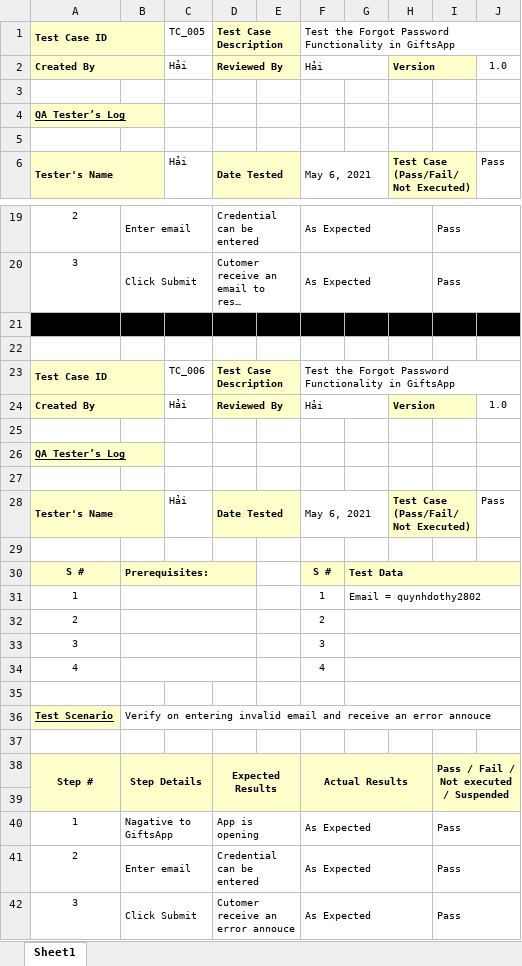
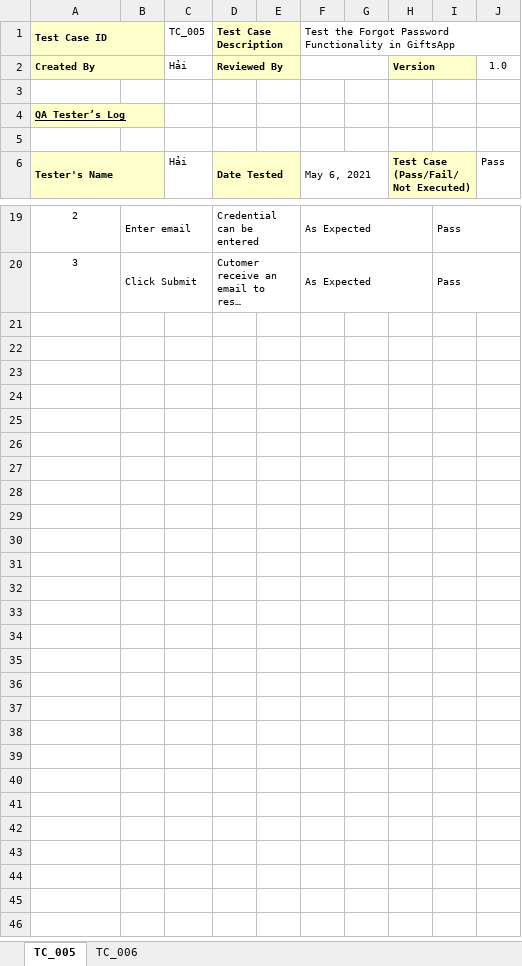
Before and after one commit to leehari-ute/AppTangQua, an Excel workbook: Testcase/Version 1.0/Hai-QuenMatKhau.xlsx, sheet TC_005, drawn as a sheet; only a part is shown, gaps mark what is left out; long unchanged cells end in …; values as stored, in another font and other column widths than the file's, no borders; the diff names each change by its address in the sheet, - before the commit and + after, or states it on an @@ line.

```diff
--- a/Testcase/Version 1.0/Hai-QuenMatKhau.xlsx (sheet TC_005)
+++ b/Testcase/Version 1.0/Hai-QuenMatKhau.xlsx (sheet TC_005)
-sheet tab: Sheet1
+sheet tab: TC_005
+sheet tab: TC_006
-F2: Hải
+F2: (empty)
-row 21: (empty)
-row 22: (empty)
-row 23: Test Case ID |  | TC_006 | Test Case Description |  | Test the Forgot Password Functionality in GiftsApp
-row 24: Created By |  | Hải | Reviewed By |  | Hải |  | Version |  | 1.0
-row 25: (empty)
-row 26: QA Tester’s Log
-row 27: (empty)
-row 28: Tester's Name |  | Hải | Date Tested |  | May 6, 2021 |  | Test Case (Pass/Fail/Not Executed) |  | Pass
-row 29: (empty)
-row 30: S # | Prerequisites: |  |  |  | S # | Test Data
-row 31: 1 |  |  |  |  | 1 | Email = quynhdothy2802
-row 32: 2 |  |  |  |  | 2
-row 33: 3 |  |  |  |  | 3
-row 34: 4 |  |  |  |  | 4
-row 35: (empty)
-row 36: Test Scenario | Verify on entering invalid email and receive an error annouce
-row 37: (empty)
-row 38: Step # | Step Details |  | Expected Results |  | Actual Results |  |  | Pass / Fail / Not executed / Suspended
-row 39: (empty)
-row 40: 1 | Nagative to GiftsApp |  | App is opening |  | As Expected |  |  | Pass
-row 41: 2 | Enter email |  | Credential can be entered |  | As Expected |  |  | Pass
-row 42: 3 | Click Submit |  | Cutomer receive an error annouce |  | As Expected |  |  | Pass
```
Also changed, not shown: Testcase/Version 1.0/Hai-DangNhap.xlsx, Testcase/Version 1.0/Quynh-DangKy.xlsx, 11 other files.
